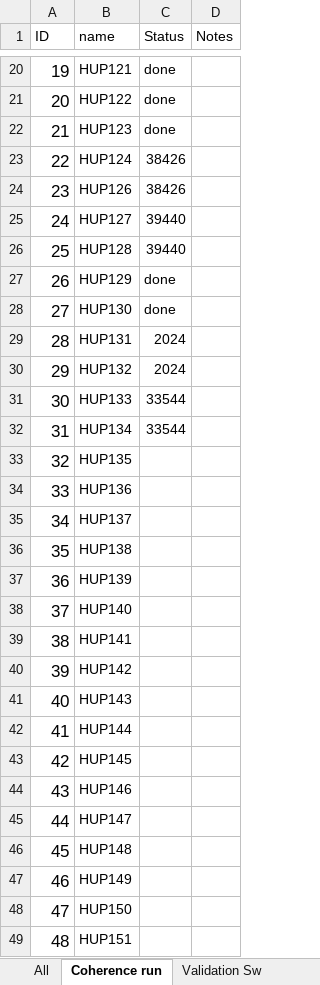
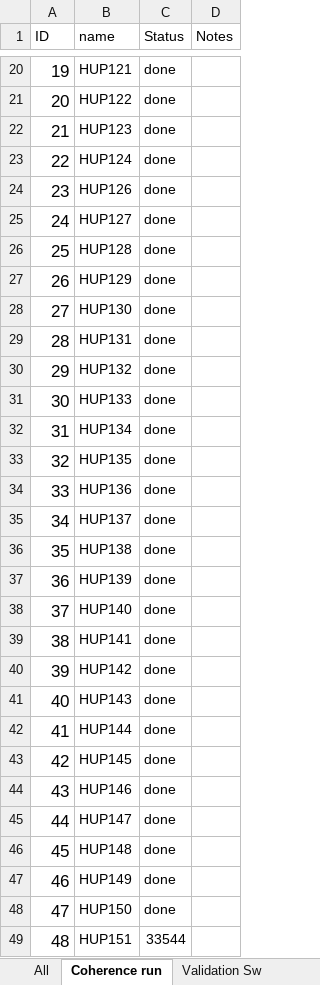
Before and after one commit to erinconrad/FC_toolbox, an Excel workbook: spike_detector/Manual validation.xlsx, sheet Coherence run, drawn as a sheet; only a part is shown, gaps mark what is left out; values as stored, in another font and other column widths than the file's, no borders; charts and pictures not drawn; the diff covers the shown part only; the diff names each change by its address in the sheet, - before the commit and + after, or states it on an @@ line.

```diff
--- a/spike_detector/Manual validation.xlsx (sheet Coherence run)
+++ b/spike_detector/Manual validation.xlsx (sheet Coherence run)
-C23:C24 (Status): 38426
+C23:C24 (Status): done
-C25:C26 (Status): 39440
+C25:C26 (Status): done
-C29:C30 (Status): 2024
+C29:C30 (Status): done
-C31:C32 (Status): 33544
+C31:C32 (Status): done
-C33:C48 (Status): (empty)
+C33:C48 (Status): done
-C49 (Status): (empty)
+C49 (Status): 33544
```
Also changed, not shown: 9 edited cells elsewhere in this sheet, sheet All, sheet FileStartTimes, 2 other files.
